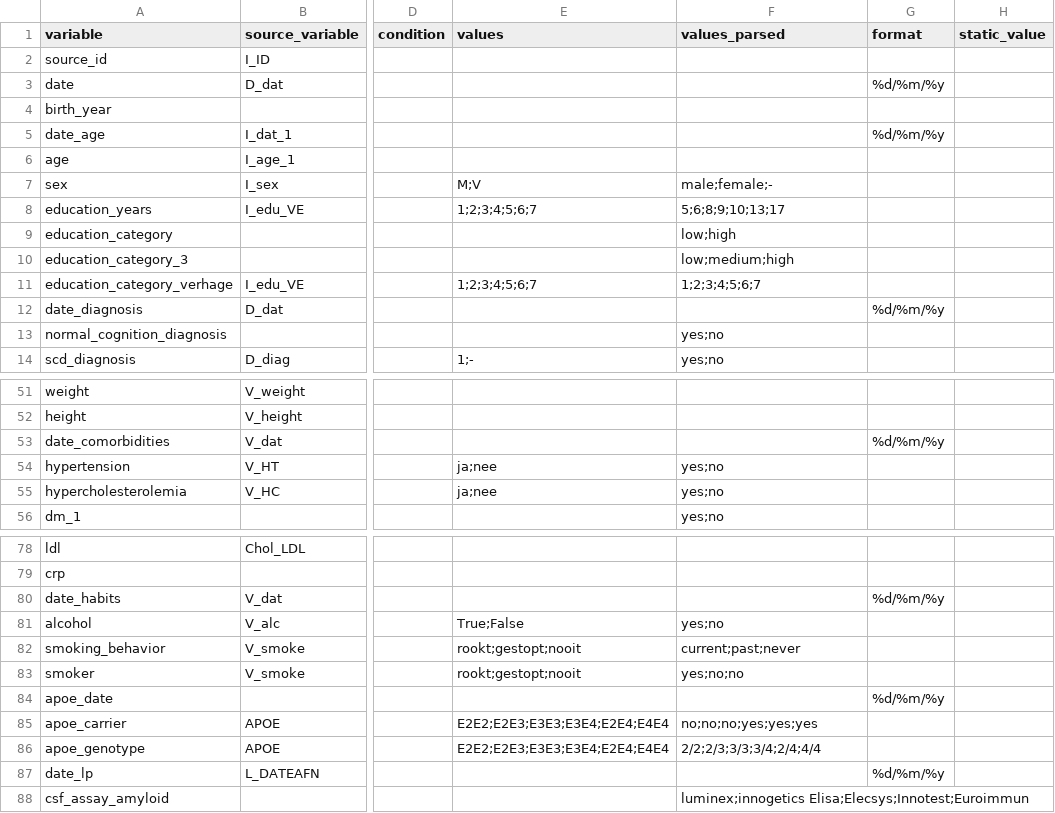
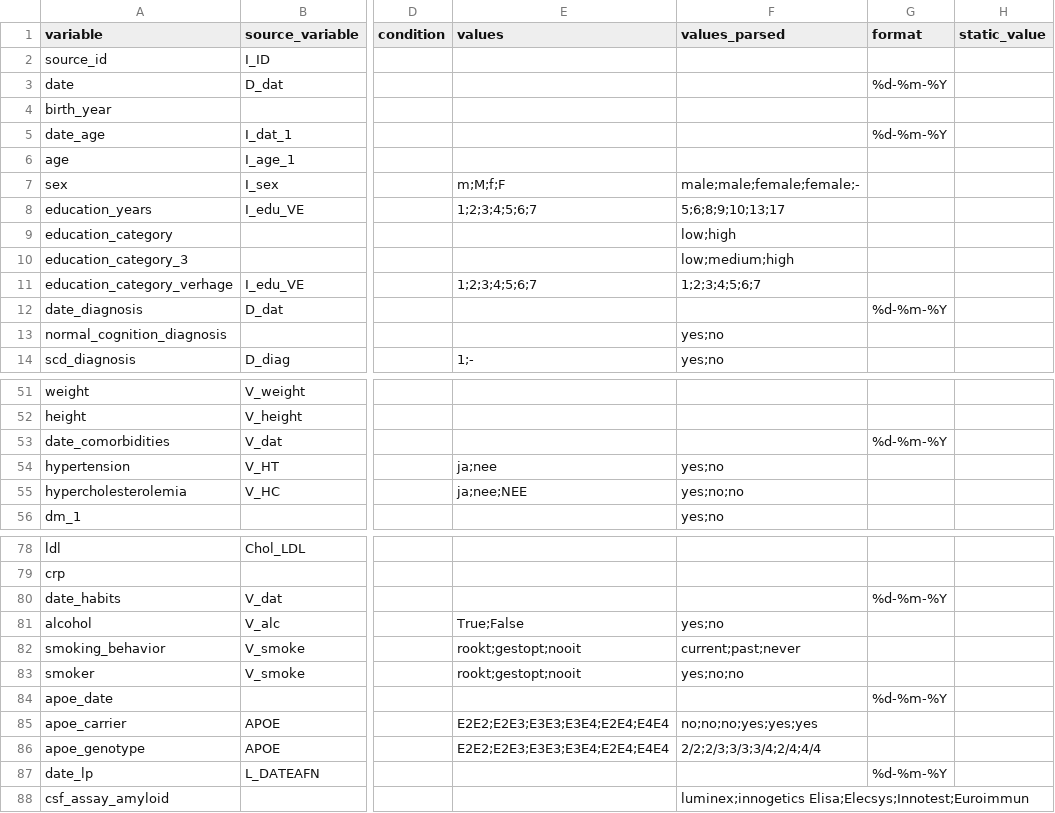
Before and after one commit to MaastrichtU-CDS/omop-converter, a CSV file: ncdc_mappings/adc/source_mapping.csv, drawn as a sheet; only a part is shown, gaps mark what is left out; the diff covers the shown part only; the diff names each change by its address in the sheet, - before the commit and + after, or states it on an @@ line.

```diff
--- a/ncdc_mappings/adc/source_mapping.csv
+++ b/ncdc_mappings/adc/source_mapping.csv
-G3 (format): %d/%m/%y
+G3 (format): %d-%m-%Y
-G5 (format): %d/%m/%y
+G5 (format): %d-%m-%Y
-E7 (values): M;V
+E7 (values): m;M;f;F
-F7 (values_parsed): male;female;-
+F7 (values_parsed): male;male;female;female;-
-G12 (format): %d/%m/%y
+G12 (format): %d-%m-%Y
-G53 (format): %d/%m/%y
+G53 (format): %d-%m-%Y
-E55 (values): ja;nee
+E55 (values): ja;nee;NEE
-F55 (values_parsed): yes;no
+F55 (values_parsed): yes;no;no
-G80 (format): %d/%m/%y
+G80 (format): %d-%m-%Y
-G84 (format): %d/%m/%y
+G84 (format): %d-%m-%Y
-G87 (format): %d/%m/%y
+G87 (format): %d-%m-%Y
```
Also changed, not shown: 22 edited cells elsewhere in this file.
